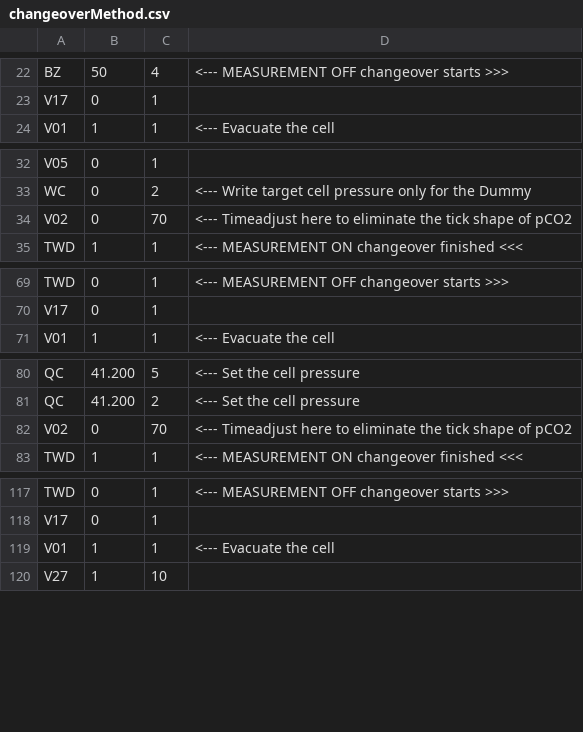
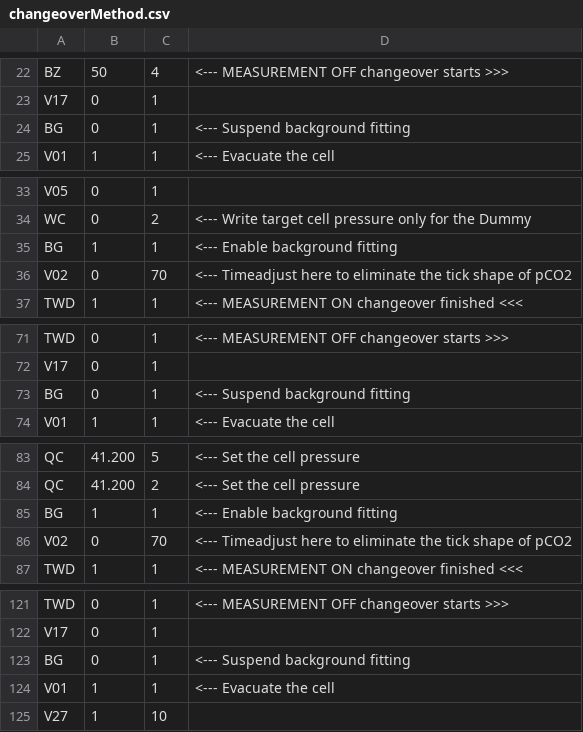
Before and after one commit to davidbajnai/TARDIS, a CSV file: data/Methods/changeoverMethod.csv, drawn as a sheet; only a part is shown, gaps mark what is left out; the diff covers the shown part only.

```diff
--- a/data/Methods/changeoverMethod.csv
+++ b/data/Methods/changeoverMethod.csv
@@ -23,2 +23,3 @@ BZ,50,4,<--- MEASUREMENT OFF changeover starts >>>
 V17,0,1,
+BG,0,1,<--- Suspend background fitting
 V01,1,1,<--- Evacuate the cell
@@ -33,2 +34,3 @@ V05,0,1,
 WC,0,2,<--- Write target cell pressure only for the Dummy
+BG,1,1,<--- Enable background fitting
 V02,0,70,<--- Timeadjust here to eliminate the tick shape of pCO2
@@ -70,2 +72,3 @@ TWD,0,1,<--- MEASUREMENT OFF changeover starts >>>
 V17,0,1,
+BG,0,1,<--- Suspend background fitting
 V01,1,1,<--- Evacuate the cell
@@ -81,2 +84,3 @@ QC,41.200,5,<--- Set the cell pressure
 QC,41.200,2,<--- Set the cell pressure
+BG,1,1,<--- Enable background fitting
 V02,0,70,<--- Timeadjust here to eliminate the tick shape of pCO2
@@ -118,2 +122,3 @@ TWD,0,1,<--- MEASUREMENT OFF changeover starts >>>
 V17,0,1,
+BG,0,1,<--- Suspend background fitting
 V01,1,1,<--- Evacuate the cell
```
Also changed, not shown: 39 added rows elsewhere in this file, 4 other files.
